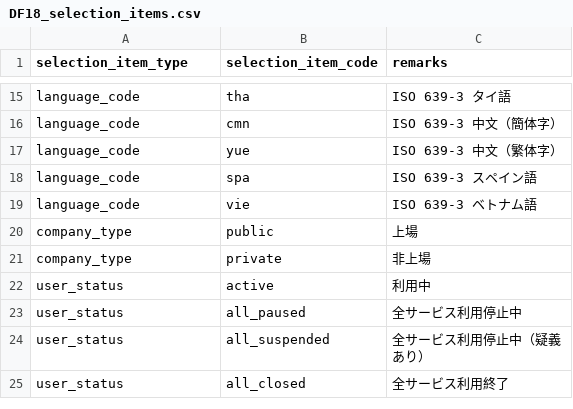
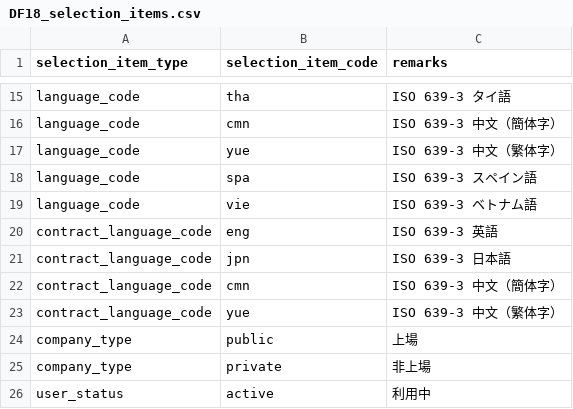
Before and after one commit to l-ryuya/linus-dbo-dd, a CSV file: database/seeders/base/csv/DF18_selection_items.csv, drawn as a sheet; only a part is shown, gaps mark what is left out; the shorter side is filled out with more unchanged rows; the diff covers the shown part only.

```diff
--- a/database/seeders/base/csv/DF18_selection_items.csv
+++ b/database/seeders/base/csv/DF18_selection_items.csv
@@ -19,2 +19,6 @@ language_code,spa,ISO 639-3 スペイン語
 language_code,vie,ISO 639-3 ベトナム語
+contract_language_code,eng,ISO 639-3 英語
+contract_language_code,jpn,ISO 639-3 日本語
+contract_language_code,cmn,ISO 639-3 中文（簡体字）
+contract_language_code,yue,ISO 639-3 中文（繁体字）
 company_type,public,上場
```
Also changed, not shown: 20 added rows and 4 edited cells elsewhere in this file, database/seeders/base/csv/DF18_selection_item_translations.csv, database/seeders/base/csv/service_plan_translations.csv, 12 other files.
